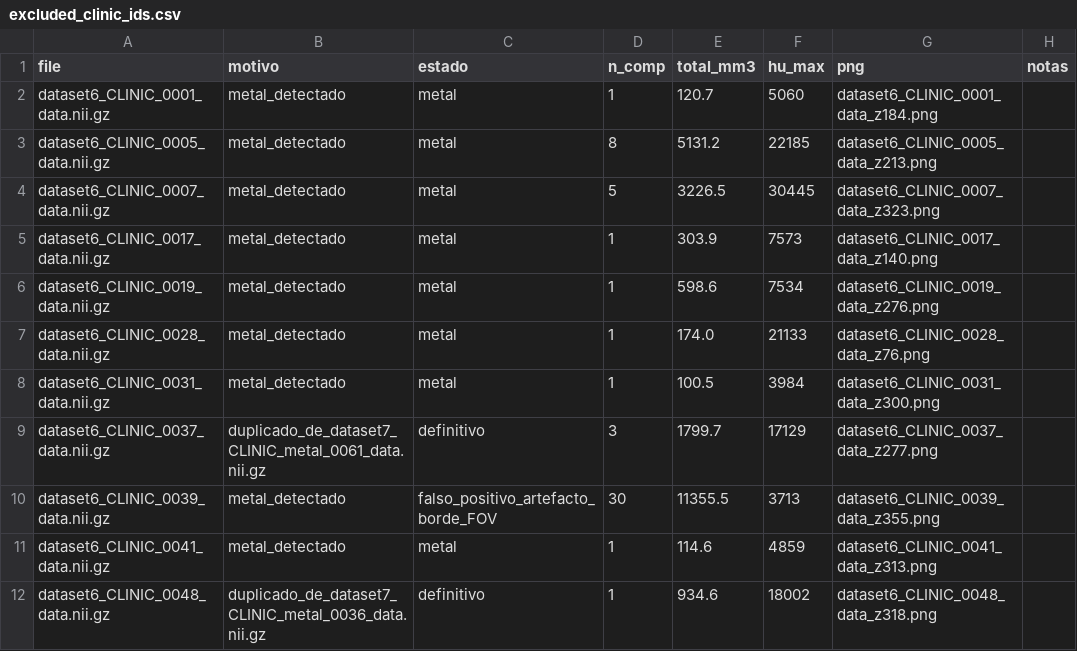
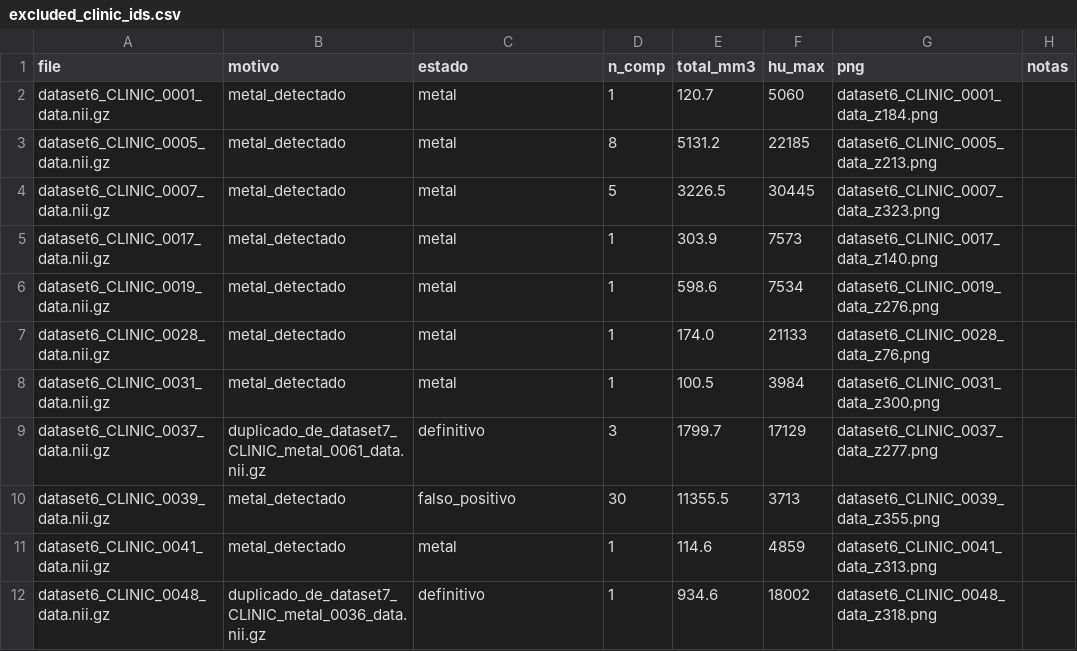
Before and after one commit to Kiarosaurus/MetalSynth-Pelvis, a CSV file: outputs/excluded_clinic_ids.csv, drawn as a sheet; only a part is shown.

```diff
--- a/outputs/excluded_clinic_ids.csv
+++ b/outputs/excluded_clinic_ids.csv
@@ -9,3 +9,3 @@ dataset6_CLINIC_0031_data.nii.gz,metal_detectado,metal,1,100.5,3984,dataset6_CLI
 dataset6_CLINIC_0037_data.nii.gz,duplicado_de_dataset7_CLINIC_metal_0061_data.nii.gz,definitivo,3,1799.7,17129,dataset6_CLINIC_0037_data_z277.png,
-dataset6_CLINIC_0039_data.nii.gz,metal_detectado,falso_positivo_artefacto_borde_FOV,30,11355.5,3713,dataset6_CLINIC_0039_data_z355.png,
+dataset6_CLINIC_0039_data.nii.gz,metal_detectado,falso_positivo,30,11355.5,3713,dataset6_CLINIC_0039_data_z355.png,
 dataset6_CLINIC_0041_data.nii.gz,metal_detectado,metal,1,114.6,4859,dataset6_CLINIC_0041_data_z313.png,
```
Also changed, not shown: 6 other files.
